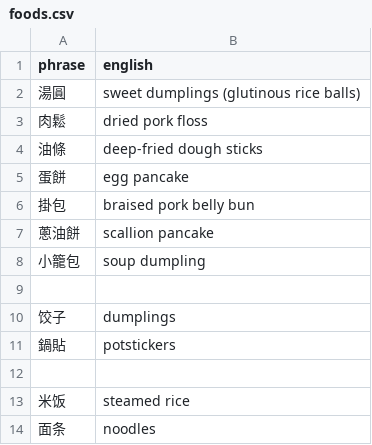
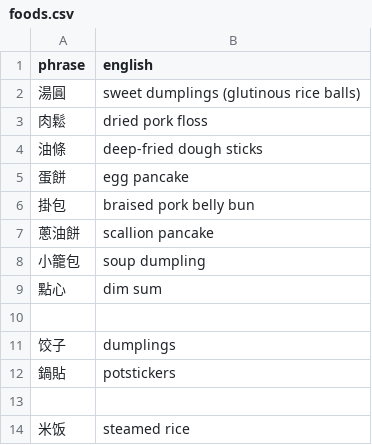
Before and after one commit to pjflanagan/char-pinyin-juying, a CSV file: data/curated/foods.csv, drawn as a sheet; only a part is shown; the shorter side is filled out with more unchanged rows.

```diff
--- a/data/curated/foods.csv
+++ b/data/curated/foods.csv
@@ -8,2 +8,3 @@ phrase,english
 小籠包,soup dumpling
+點心,dim sum
 ,
```
Also changed, not shown: 8 other files.
